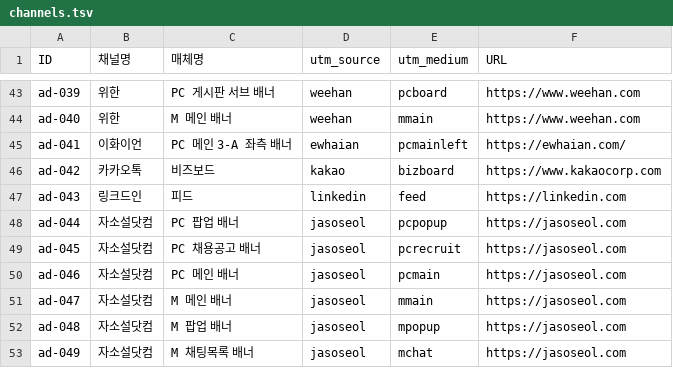
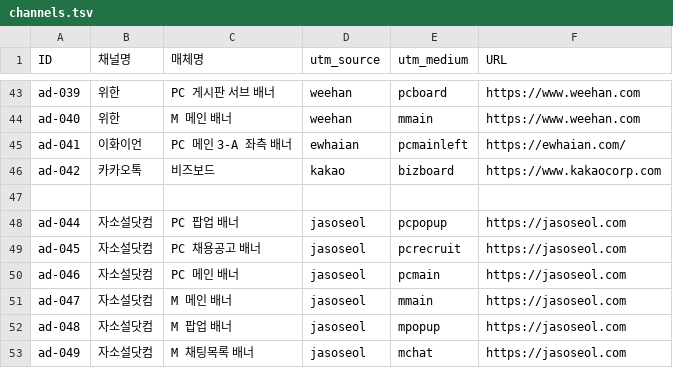
Before and after one commit to sgpark27/utmbuilderfornhr, a TSV file: data/channels.tsv, drawn as a sheet; only a part is shown, gaps mark what is left out.

Commit message:
링크드인 피드 삭제

```diff
--- a/data/channels.tsv
+++ b/data/channels.tsv
@@ -46,3 +46,3 @@ ad-041	이화이언	PC 메인 3-A 좌측 배너	ewhaian	pcmainleft	https://ewhai
 ad-042	카카오톡	비즈보드	kakao	bizboard	https://www.kakaocorp.com
-ad-043	링크드인	피드	linkedin	feed	https://linkedin.com
+
 ad-044	자소설닷컴	PC 팝업 배너	jasoseol	pcpopup	https://jasoseol.com
```
